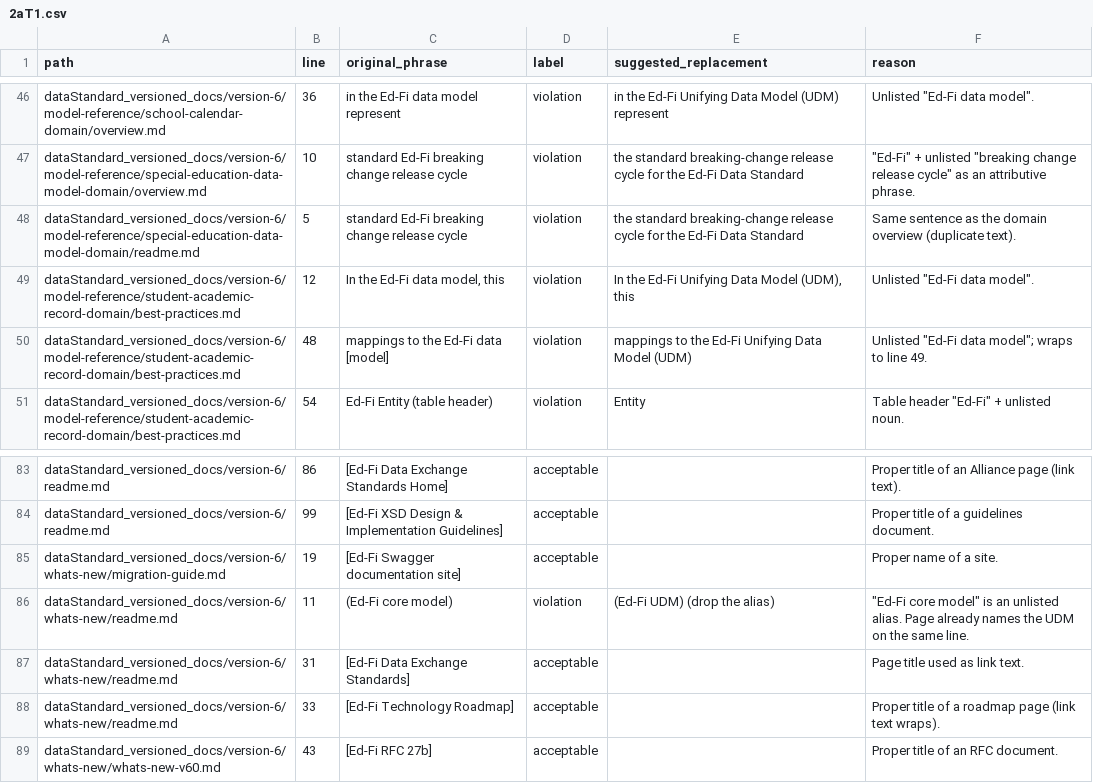
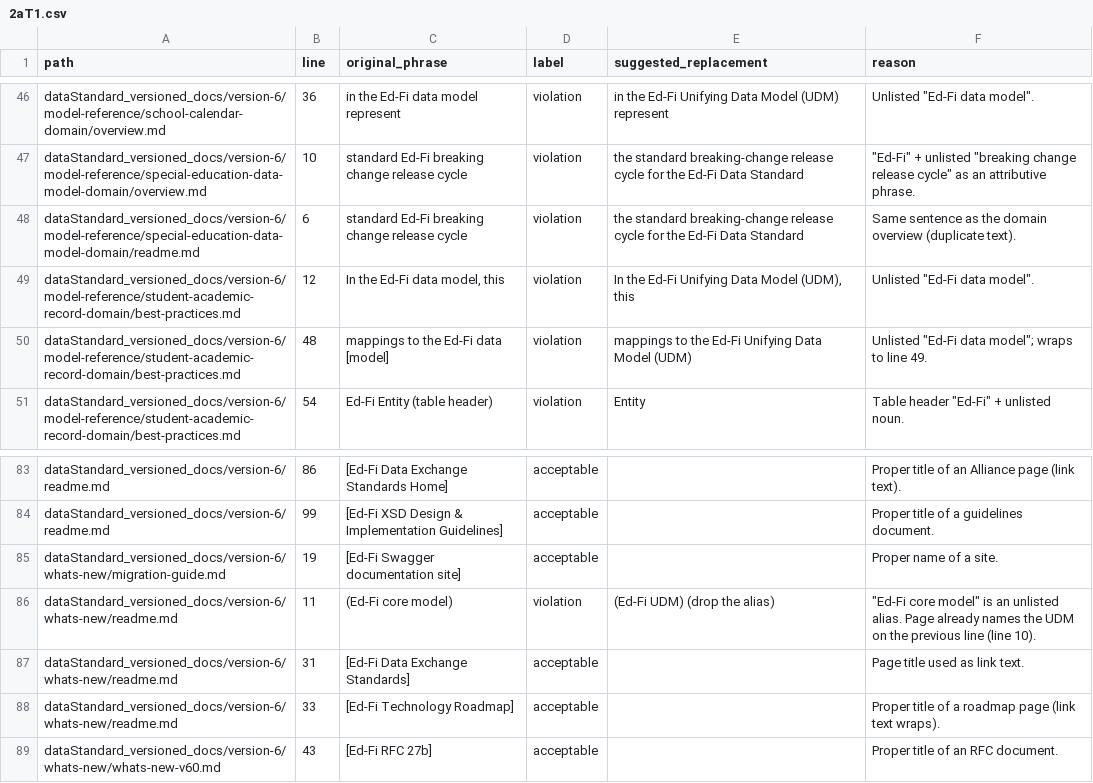
Before and after one commit to Ed-Fi-Alliance-OSS/ed-fi-alliance-oss.github.io, a CSV file: drafts/data-standard-audit/working/findings/2aT1.csv, drawn as a sheet; only a part is shown, gaps mark what is left out.

```diff
--- a/drafts/data-standard-audit/working/findings/2aT1.csv
+++ b/drafts/data-standard-audit/working/findings/2aT1.csv
@@ -47,3 +47,3 @@ dataStandard_versioned_docs/version-6/model-reference/school-calendar-domain/ove
 dataStandard_versioned_docs/version-6/model-reference/special-education-data-model-domain/overview.md,10,standard Ed-Fi breaking change release cycle,violation,the standard breaking-change release cycle for the Ed-Fi Data Standard,"""Ed-Fi"" + unlisted ""breaking change release cycle"" as an attributive phrase."
-dataStandard_versioned_docs/version-6/model-reference/special-education-data-model-domain/readme.md,5,standard Ed-Fi breaking change release cycle,violation,the standard breaking-change release cycle for the Ed-Fi Data Standard,Same sentence as the domain overview (duplicate text).
+dataStandard_versioned_docs/version-6/model-reference/special-education-data-model-domain/readme.md,6,standard Ed-Fi breaking change release cycle,violation,the standard breaking-change release cycle for the Ed-Fi Data Standard,Same sentence as the domain overview (duplicate text).
 dataStandard_versioned_docs/version-6/model-reference/student-academic-record-domain/best-practices.md,12,"In the Ed-Fi data model, this",violation,"In the Ed-Fi Unifying Data Model (UDM), this","Unlisted ""Ed-Fi data model""."
@@ -85,3 +85,3 @@ dataStandard_versioned_docs/version-6/readme.md,99,[Ed-Fi XSD Design & Implement
 dataStandard_versioned_docs/version-6/whats-new/migration-guide.md,19,[Ed-Fi Swagger documentation site],acceptable,,Proper name of a site.
-dataStandard_versioned_docs/version-6/whats-new/readme.md,11,(Ed-Fi core model),violation,(Ed-Fi UDM) (drop the alias),"""Ed-Fi core model"" is an unlisted alias. Page already names the UDM on the same line."
+dataStandard_versioned_docs/version-6/whats-new/readme.md,11,(Ed-Fi core model),violation,(Ed-Fi UDM) (drop the alias),"""Ed-Fi core model"" is an unlisted alias. Page already names the UDM on the previous line (line 10)."
 dataStandard_versioned_docs/version-6/whats-new/readme.md,31,[Ed-Fi Data Exchange Standards],acceptable,,Page title used as link text.
```
Also changed, not shown: 1 other file.
